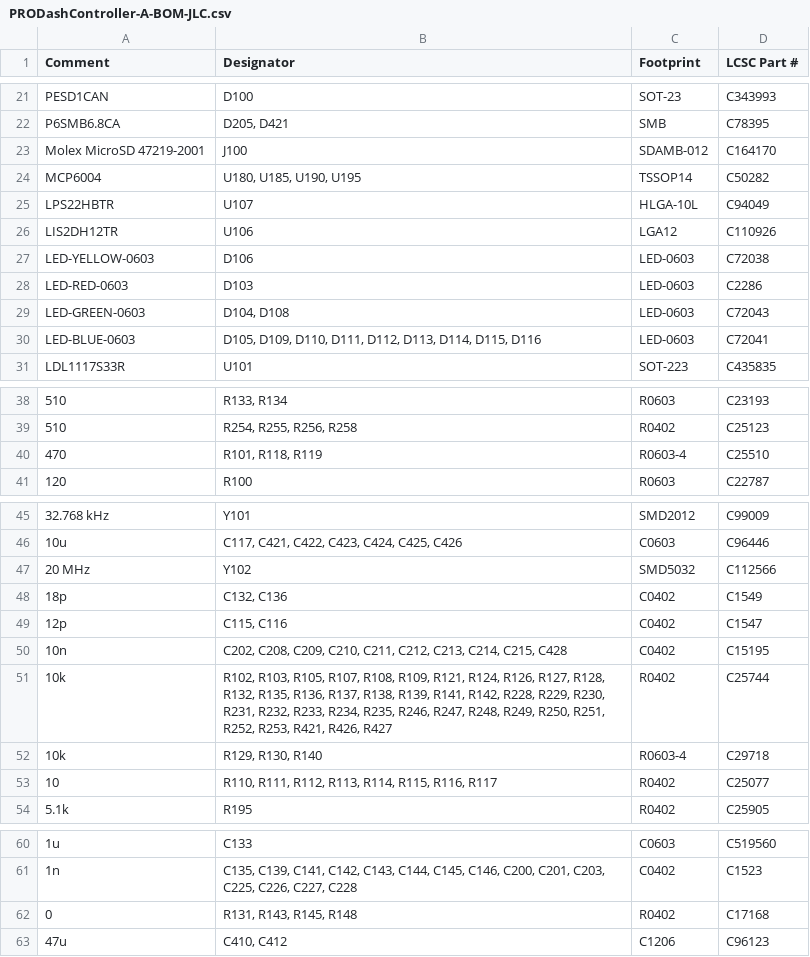
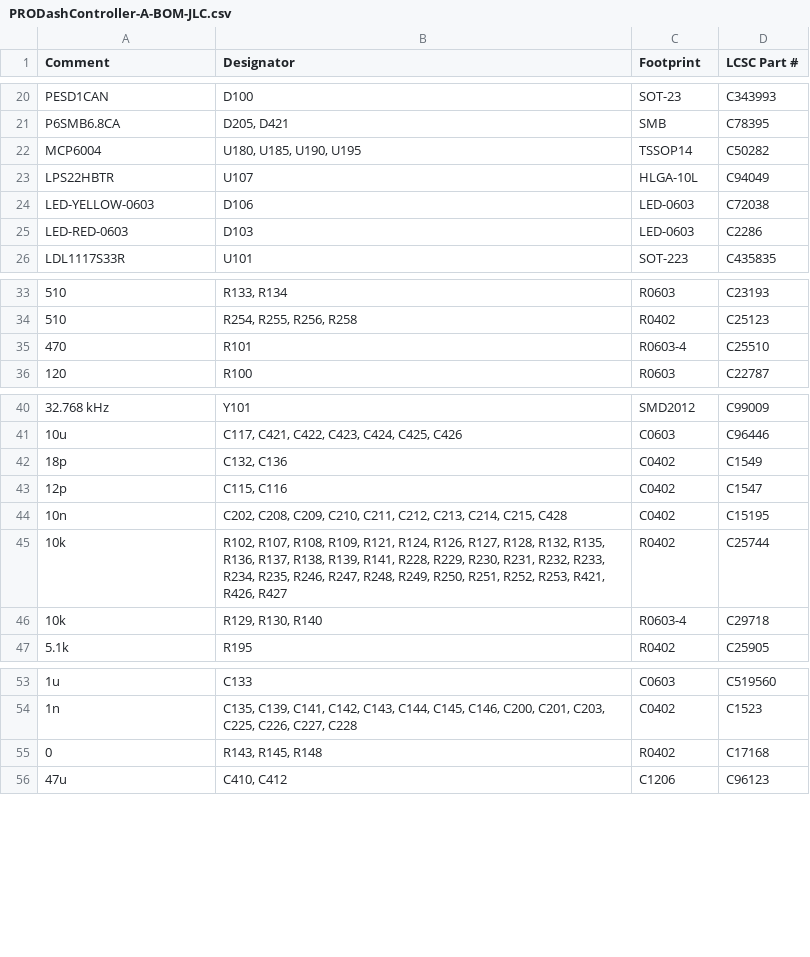
Before and after one commit to ADVecu/Hellen-PRODashController, a CSV file: boards/PRODashController-A/board/PRODashController-A-BOM-JLC.csv, drawn as a sheet; only a part is shown, gaps mark what is left out; the diff covers the shown part only.

```diff
--- a/boards/PRODashController-A/board/PRODashController-A-BOM-JLC.csv
+++ b/boards/PRODashController-A/board/PRODashController-A-BOM-JLC.csv
@@ -22,10 +21,6 @@ Comment,Designator,Footprint,LCSC Part #
 "P6SMB6.8CA","D205, D421","SMB","C78395"
-"Molex MicroSD 47219-2001","J100","SDAMB-012","C164170"
 "MCP6004","U180, U185, U190, U195","TSSOP14","C50282"
 "LPS22HBTR","U107","HLGA-10L","C94049"
-"LIS2DH12TR","U106","LGA12","C110926"
 "LED-YELLOW-0603","D106","LED-0603","C72038"
 "LED-RED-0603","D103","LED-0603","C2286"
-"LED-GREEN-0603","D104, D108","LED-0603","C72043"
-"LED-BLUE-0603","D105, D109, D110, D111, D112, D113, D114, D115, D116","LED-0603","C72041"
 "LDL1117S33R","U101","SOT-223","C435835"
@@ -39,3 +34,3 @@ Comment,Designator,Footprint,LCSC Part #
 "510","R254, R255, R256, R258","R0402","C25123"
-"470","R101, R118, R119","R0603-4","C25510"
+"470","R101","R0603-4","C25510"
 "120","R100","R0603","C22787"
@@ -46,3 +41,2 @@ Comment,Designator,Footprint,LCSC Part #
 "10u","C117, C421, C422, C423, C424, C425, C426","C0603","C96446"
-"20 MHz","Y102","SMD5032","C112566"
 "18p","C132, C136","C0402","C1549"
@@ -50,5 +44,4 @@ Comment,Designator,Footprint,LCSC Part #
 "10n","C202, C208, C209, C210, C211, C212, C213, C214, C215, C428","C0402","C15195"
-"10k","R102, R103, R105, R107, R108, R109, R121, R124, R126, R127, R128, R132, R135, R136, R137, R138, R139, R141, R142, R228, R229, R230, R231, R232, R233, R234, R235, R246, R247, R248, R249, R250, R251, R252, R253, R421, R426, R427","R0402","C25744"
+"10k","R102, R107, R108, R109, R121, R124, R126, R127, R128, R132, R135, R136, R137, R138, R139, R141, R228, R229, R230, R231, R232, R233, R234, R235, R246, R247, R248, R249, R250, R251, R252, R253, R421, R426, R427","R0402","C25744"
 "10k","R129, R130, R140","R0603-4","C29718"
-"10","R110, R111, R112, R113, R114, R115, R116, R117","R0402","C25077"
 "5.1k","R195","R0402","C25905"
@@ -61,3 +54,3 @@ Comment,Designator,Footprint,LCSC Part #
 "1n","C135, C139, C141, C142, C143, C144, C145, C146, C200, C201, C203, C225, C226, C227, C228","C0402","C1523"
-"0","R131, R143, R145, R148","R0402","C17168"
+"0","R143, R145, R148","R0402","C17168"
 "47u","C410, C412","C1206","C96123"
```
Also changed, not shown: 9 added rows, 7 removed rows and 1 edited cell elsewhere in this file, boards/PRODashController-A/board/misc/PRODashController-A-BOM.csv, 19 other files.
